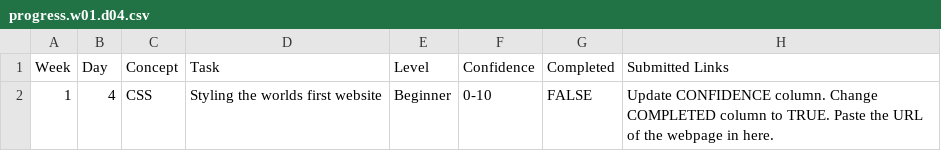
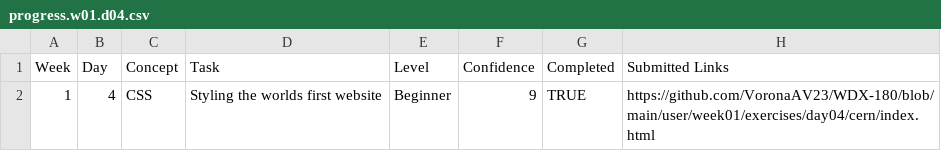
Before and after one commit to VoronaAV23/WDX-180, a CSV file: user/week01/progress/progress.w01.d04.csv, drawn as a sheet.

Commit message:
progress updated w01, d04

```diff
--- a/user/week01/progress/progress.w01.d04.csv
+++ b/user/week01/progress/progress.w01.d04.csv
@@ -1,2 +1,2 @@
 Week,Day,Concept,Task,Level,Confidence,Completed,Submitted Links
-1,4,CSS,Styling the worlds first website,Beginner,0-10,FALSE,Update CONFIDENCE column. Change COMPLETED column to TRUE. Paste the URL of the webpage in here.
+1,4,CSS,Styling the worlds first website,Beginner,9,TRUE,https://github.com/VoronaAV23/WDX-180/blob/main/user/week01/exercises/day04/cern/index.html
```
